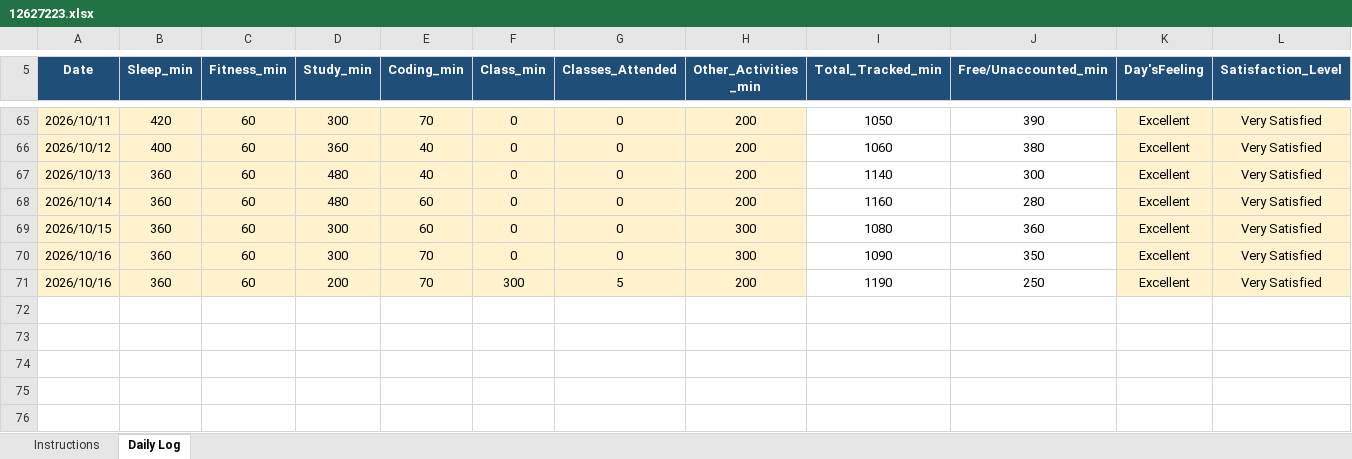
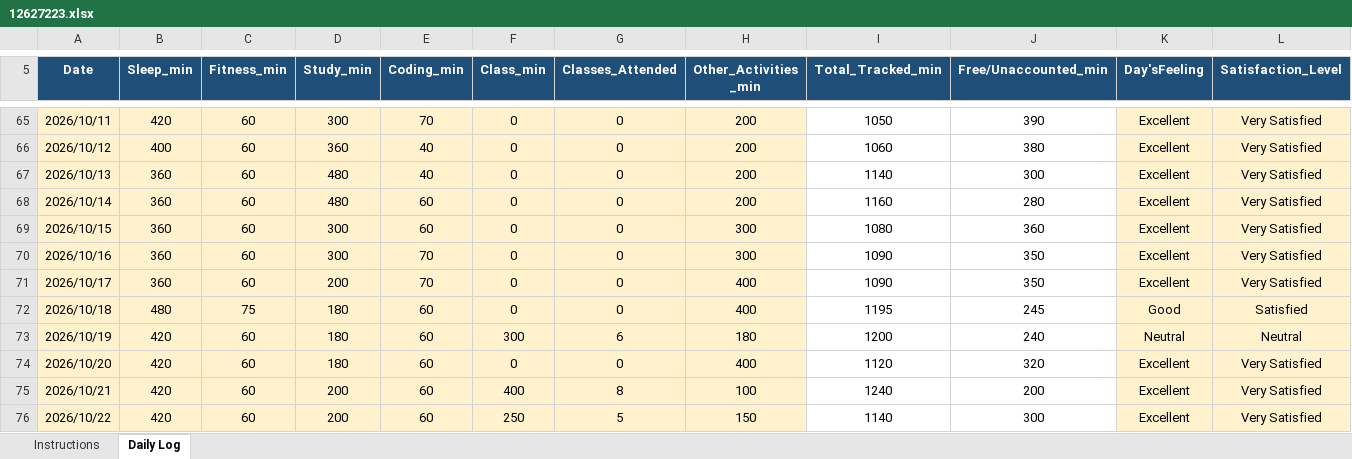
Before and after one commit to Manis-ux/CAP776, an Excel workbook: 12627223.xlsx, sheet Daily Log, drawn as a sheet; only a part is shown, gaps mark what is left out; values as stored, in another font and other column widths than the file's, no borders; conditional formats not drawn; rows hold the shown columns only; the diff names each change by its address in the sheet, - before the commit and + after, or states it on an @@ line.

Commit message:
daily update

```diff
--- a/12627223.xlsx (sheet Daily Log)
+++ b/12627223.xlsx (sheet Daily Log)
-A71 (Date): 2026/10/16
+A71 (Date): 2026/10/17
-F71 (Class_min): 300
+F71 (Class_min): 0
-G71 (Classes_Attended): 5
+G71 (Classes_Attended): 0
-H71 (Other_Activities _min): 200
+H71 (Other_Activities _min): 400
-I71 (Total_Tracked_min): 1190
+I71 (Total_Tracked_min): 1090
-J71 (Free/Unaccounted_min): 250
+J71 (Free/Unaccounted_min): 350
+row 72: 2026/10/18 | 480 | 75 | 180 | 60 | 0 | 0 | 400 | 1195 | 245 | Good | Satisfied
+row 73: 2026/10/19 | 420 | 60 | 180 | 60 | 300 | 6 | 180 | 1200 | 240 | Neutral | Neutral
+row 74: 2026/10/20 | 420 | 60 | 180 | 60 | 0 | 0 | 400 | 1120 | 320 | Excellent | Very Satisfied
+row 75: 2026/10/21 | 420 | 60 | 200 | 60 | 400 | 8 | 100 | 1240 | 200 | Excellent | Very Satisfied
+row 76: 2026/10/22 | 420 | 60 | 200 | 60 | 250 | 5 | 150 | 1140 | 300 | Excellent | Very Satisfied
```
